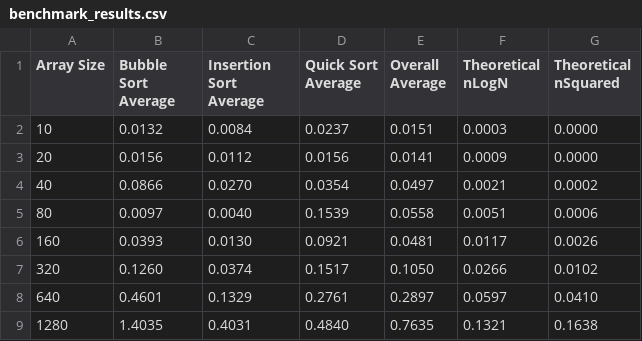
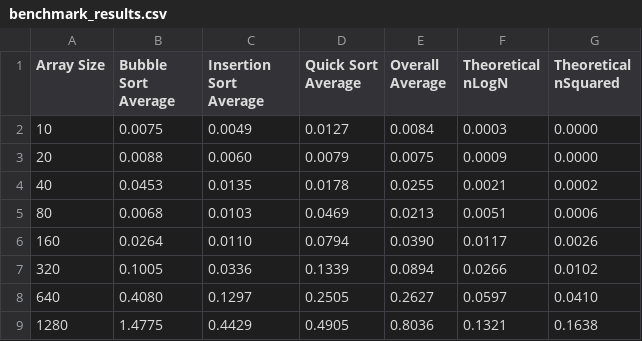
Before and after one commit to alexmarinon/sorting.ts, a CSV file: data/benchmark_results.csv, drawn as a sheet; only a part is shown; the diff covers the shown part only.

```diff
--- a/data/benchmark_results.csv
+++ b/data/benchmark_results.csv
@@ -1,9 +1,9 @@
 Array Size,Bubble Sort Average,Insertion Sort Average,Quick Sort Average,Overall Average,Theoretical nLogN,Theoretical nSquared
-10,0.0132,0.0084,0.0237,0.0151,0.0003,0.0000
-20,0.0156,0.0112,0.0156,0.0141,0.0009,0.0000
-40,0.0866,0.0270,0.0354,0.0497,0.0021,0.0002
-80,0.0097,0.0040,0.1539,0.0558,0.0051,0.0006
-160,0.0393,0.0130,0.0921,0.0481,0.0117,0.0026
-320,0.1260,0.0374,0.1517,0.1050,0.0266,0.0102
-640,0.4601,0.1329,0.2761,0.2897,0.0597,0.0410
-1280,1.4035,0.4031,0.4840,0.7635,0.1321,0.1638
+10,0.0075,0.0049,0.0127,0.0084,0.0003,0.0000
+20,0.0088,0.0060,0.0079,0.0075,0.0009,0.0000
+40,0.0453,0.0135,0.0178,0.0255,0.0021,0.0002
+80,0.0068,0.0103,0.0469,0.0213,0.0051,0.0006
+160,0.0264,0.0110,0.0794,0.0390,0.0117,0.0026
+320,0.1005,0.0336,0.1339,0.0894,0.0266,0.0102
+640,0.4080,0.1297,0.2505,0.2627,0.0597,0.0410
+1280,1.4775,0.4429,0.4905,0.8036,0.1321,0.1638
```
Also changed, not shown: 12 edited cells elsewhere in this file, 25 other files.
